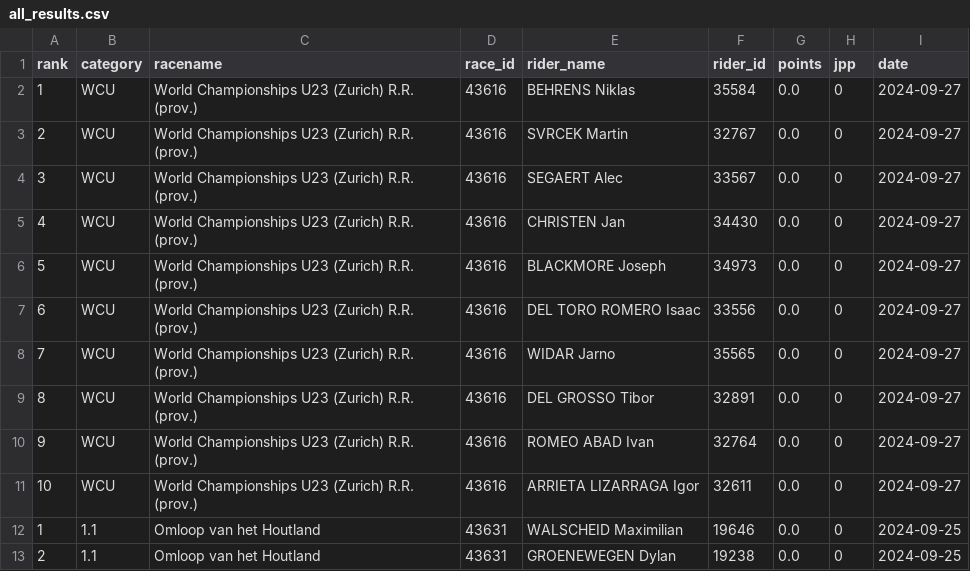
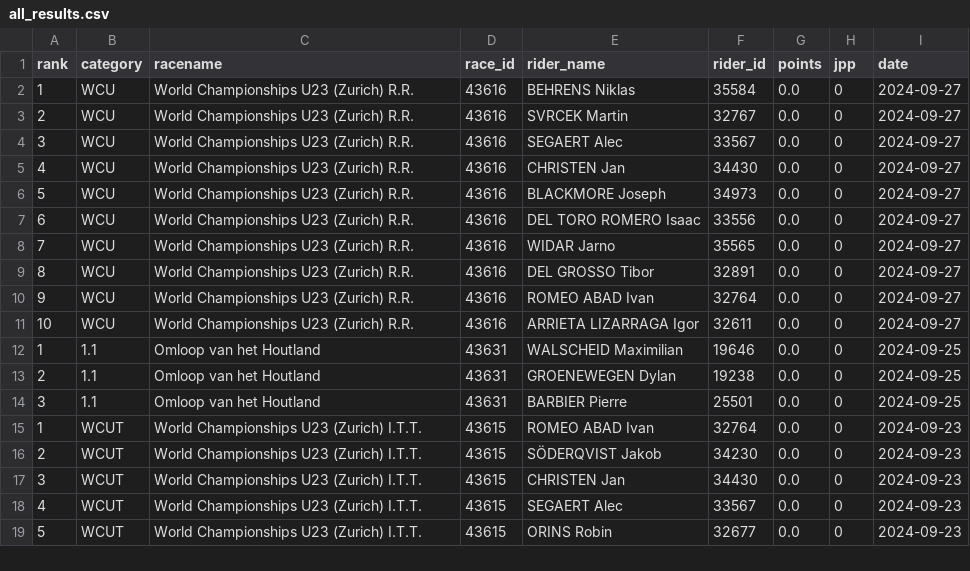
Before and after one commit to wijnandb/wielerspel2023, a CSV file: _data/all_results.csv, drawn as a sheet; only a part is shown; the shorter side is filled out with more unchanged rows.

Commit message:
New results at 2024-09-27T21:08:25

```diff
--- a/_data/all_results.csv
+++ b/_data/all_results.csv
@@ -1,12 +1,12 @@
 rank,category,racename,race_id,rider_name,rider_id,points,jpp,date
-1,WCU,World Championships U23 (Zurich) R.R. (prov.),43616,BEHRENS Niklas,35584,0.0,0,2024-09-27
-2,WCU,World Championships U23 (Zurich) R.R. (prov.),43616,SVRCEK Martin,32767,0.0,0,2024-09-27
-3,WCU,World Championships U23 (Zurich) R.R. (prov.),43616,SEGAERT Alec,33567,0.0,0,2024-09-27
-4,WCU,World Championships U23 (Zurich) R.R. (prov.),43616,CHRISTEN Jan,34430,0.0,0,2024-09-27
-5,WCU,World Championships U23 (Zurich) R.R. (prov.),43616,BLACKMORE Joseph,34973,0.0,0,2024-09-27
-6,WCU,World Championships U23 (Zurich) R.R. (prov.),43616,DEL TORO ROMERO Isaac,33556,0.0,0,2024-09-27
-7,WCU,World Championships U23 (Zurich) R.R. (prov.),43616,WIDAR Jarno,35565,0.0,0,2024-09-27
-8,WCU,World Championships U23 (Zurich) R.R. (prov.),43616,DEL GROSSO Tibor,32891,0.0,0,2024-09-27
-9,WCU,World Championships U23 (Zurich) R.R. (prov.),43616,ROMEO ABAD Ivan,32764,0.0,0,2024-09-27
-10,WCU,World Championships U23 (Zurich) R.R. (prov.),43616,ARRIETA LIZARRAGA Igor,32611,0.0,0,2024-09-27
+1,WCU,World Championships U23 (Zurich) R.R.,43616,BEHRENS Niklas,35584,0.0,0,2024-09-27
+2,WCU,World Championships U23 (Zurich) R.R.,43616,SVRCEK Martin,32767,0.0,0,2024-09-27
+3,WCU,World Championships U23 (Zurich) R.R.,43616,SEGAERT Alec,33567,0.0,0,2024-09-27
+4,WCU,World Championships U23 (Zurich) R.R.,43616,CHRISTEN Jan,34430,0.0,0,2024-09-27
+5,WCU,World Championships U23 (Zurich) R.R.,43616,BLACKMORE Joseph,34973,0.0,0,2024-09-27
+6,WCU,World Championships U23 (Zurich) R.R.,43616,DEL TORO ROMERO Isaac,33556,0.0,0,2024-09-27
+7,WCU,World Championships U23 (Zurich) R.R.,43616,WIDAR Jarno,35565,0.0,0,2024-09-27
+8,WCU,World Championships U23 (Zurich) R.R.,43616,DEL GROSSO Tibor,32891,0.0,0,2024-09-27
+9,WCU,World Championships U23 (Zurich) R.R.,43616,ROMEO ABAD Ivan,32764,0.0,0,2024-09-27
+10,WCU,World Championships U23 (Zurich) R.R.,43616,ARRIETA LIZARRAGA Igor,32611,0.0,0,2024-09-27
 1,1.1,Omloop van het Houtland,43631,WALSCHEID Maximilian,19646,0.0,0,2024-09-25
```
Also changed, not shown: _data/latest_results.csv.
